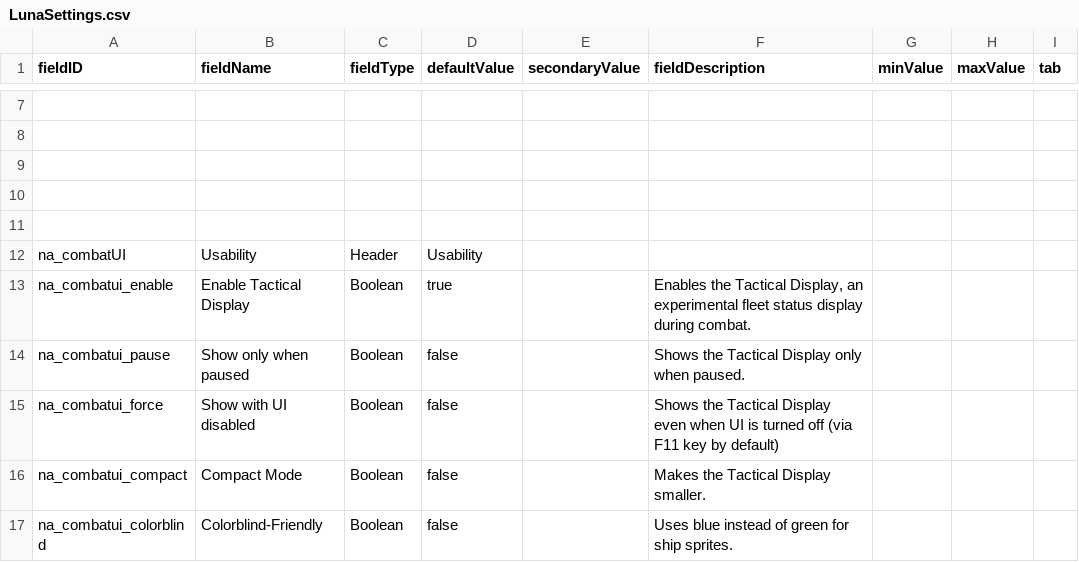
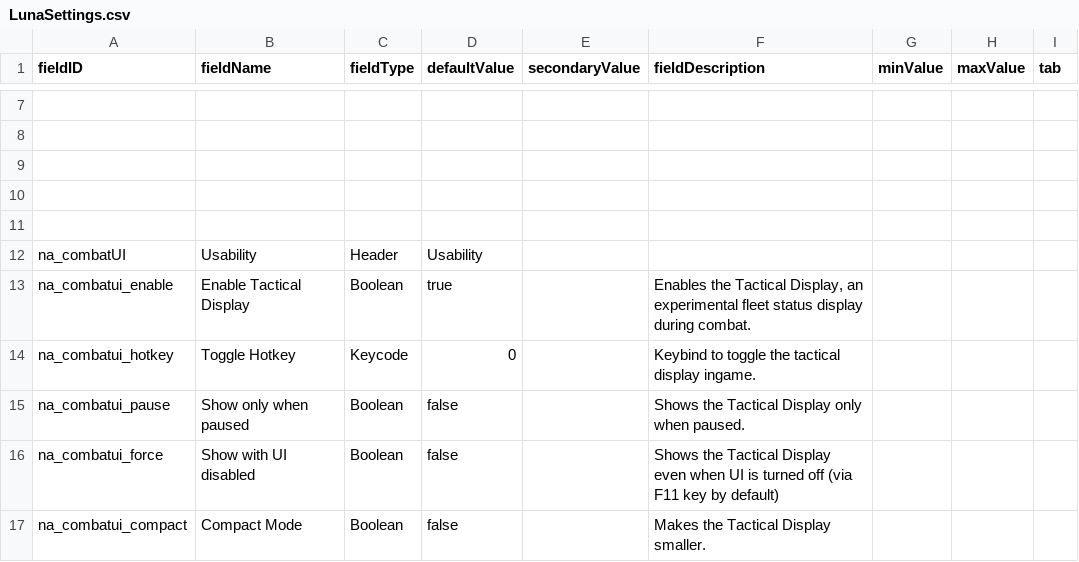
Before and after one commit to YukiMonsai/yukistacticaldisplay, a CSV file: data/config/LunaSettings.csv, drawn as a sheet; only a part is shown, gaps mark what is left out; the shorter side is filled out with more unchanged rows; the diff names each change by its address in the sheet, - before the commit and + after, or states it on an @@ line.

Commit message:
Added toggle hotkey

```diff
--- a/data/config/LunaSettings.csv
+++ b/data/config/LunaSettings.csv
+row 14: na_combatui_hotkey | Toggle Hotkey | Keycode | 0 |  | Keybind to toggle the tactical display ingame.
```
Also changed, not shown: 3 other files.
